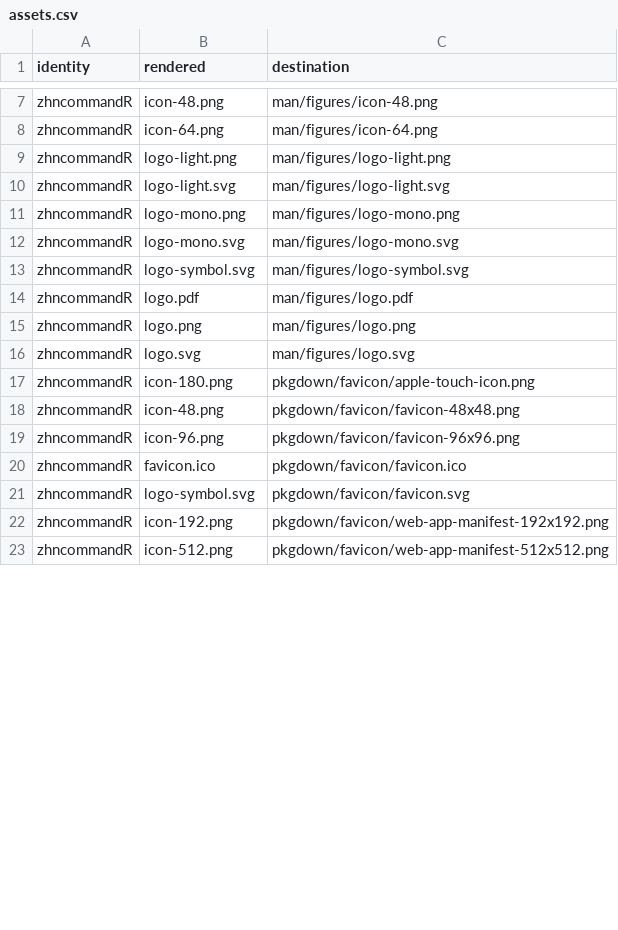
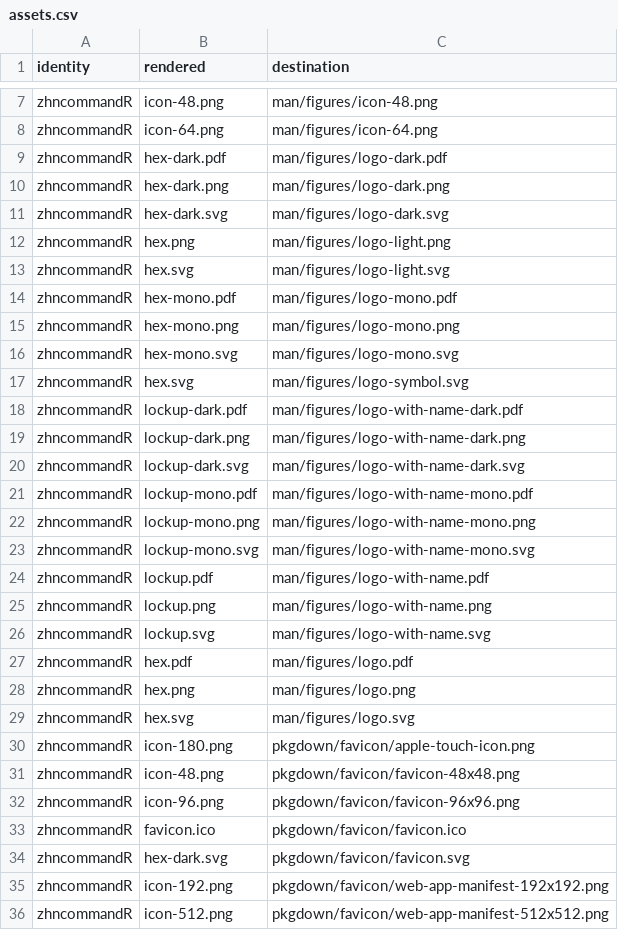
Before and after one commit to CTTIR/zhncommandR, a CSV file: tools/branding/assets.csv, drawn as a sheet; only a part is shown, gaps mark what is left out; the diff covers the shown part only.

Commit message:
Update CTTIR branding to Coder Edition v4.1

```diff
--- a/tools/branding/assets.csv
+++ b/tools/branding/assets.csv
@@ -8,10 +8,23 @@ zhncommandR,icon-48.png,man/figures/icon-48.png
 zhncommandR,icon-64.png,man/figures/icon-64.png
-zhncommandR,logo-light.png,man/figures/logo-light.png
-zhncommandR,logo-light.svg,man/figures/logo-light.svg
-zhncommandR,logo-mono.png,man/figures/logo-mono.png
-zhncommandR,logo-mono.svg,man/figures/logo-mono.svg
-zhncommandR,logo-symbol.svg,man/figures/logo-symbol.svg
-zhncommandR,logo.pdf,man/figures/logo.pdf
-zhncommandR,logo.png,man/figures/logo.png
-zhncommandR,logo.svg,man/figures/logo.svg
+zhncommandR,hex-dark.pdf,man/figures/logo-dark.pdf
+zhncommandR,hex-dark.png,man/figures/logo-dark.png
+zhncommandR,hex-dark.svg,man/figures/logo-dark.svg
+zhncommandR,hex.png,man/figures/logo-light.png
+zhncommandR,hex.svg,man/figures/logo-light.svg
+zhncommandR,hex-mono.pdf,man/figures/logo-mono.pdf
+zhncommandR,hex-mono.png,man/figures/logo-mono.png
+zhncommandR,hex-mono.svg,man/figures/logo-mono.svg
+zhncommandR,hex.svg,man/figures/logo-symbol.svg
+zhncommandR,lockup-dark.pdf,man/figures/logo-with-name-dark.pdf
+zhncommandR,lockup-dark.png,man/figures/logo-with-name-dark.png
+zhncommandR,lockup-dark.svg,man/figures/logo-with-name-dark.svg
+zhncommandR,lockup-mono.pdf,man/figures/logo-with-name-mono.pdf
+zhncommandR,lockup-mono.png,man/figures/logo-with-name-mono.png
+zhncommandR,lockup-mono.svg,man/figures/logo-with-name-mono.svg
+zhncommandR,lockup.pdf,man/figures/logo-with-name.pdf
+zhncommandR,lockup.png,man/figures/logo-with-name.png
+zhncommandR,lockup.svg,man/figures/logo-with-name.svg
+zhncommandR,hex.pdf,man/figures/logo.pdf
+zhncommandR,hex.png,man/figures/logo.png
+zhncommandR,hex.svg,man/figures/logo.svg
 zhncommandR,icon-180.png,pkgdown/favicon/apple-touch-icon.png
@@ -20,3 +33,3 @@ zhncommandR,icon-96.png,pkgdown/favicon/favicon-96x96.png
 zhncommandR,favicon.ico,pkgdown/favicon/favicon.ico
-zhncommandR,logo-symbol.svg,pkgdown/favicon/favicon.svg
+zhncommandR,hex-dark.svg,pkgdown/favicon/favicon.svg
 zhncommandR,icon-192.png,pkgdown/favicon/web-app-manifest-192x192.png
```
Also changed, not shown: 2 edited cells elsewhere in this file, 48 other files.
